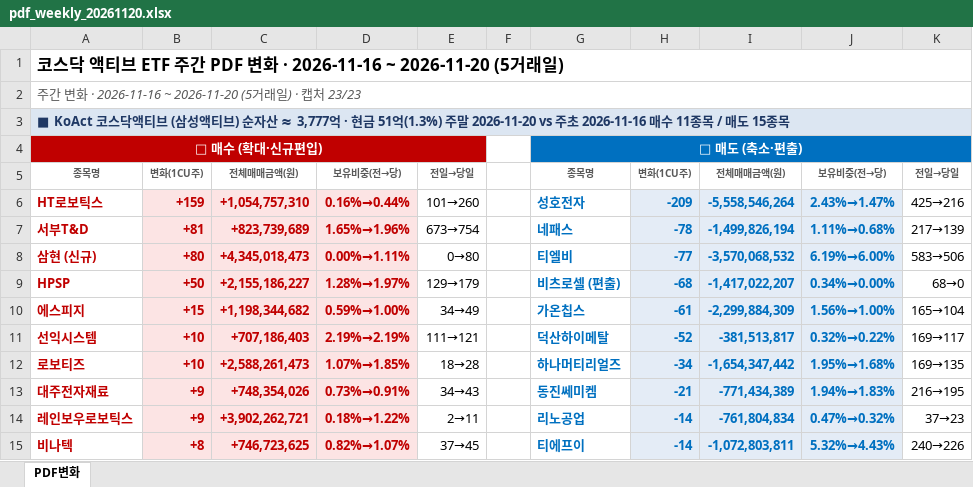
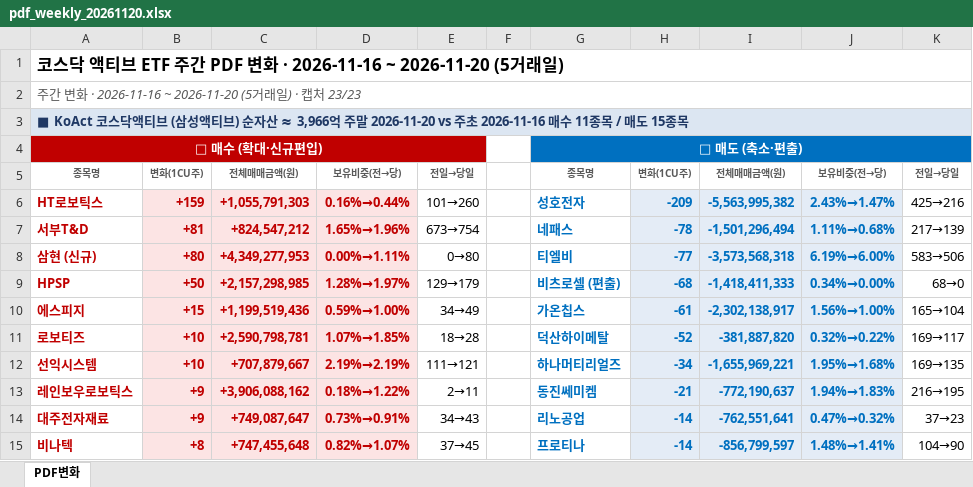
Before and after one commit to unrevr15/etf-reports, an Excel workbook: reports/pdf_weekly_20261120.xlsx, sheet PDF변화, drawn as a sheet; only a part is shown; values as stored, in another font and other column widths than the file's, no borders; removed rows and columns are numbered as before the commit, all else as after; the diff covers the shown part only; the diff names each change by its address in the sheet, - before the commit and + after, or states it on an @@ line.

```diff
--- a/reports/pdf_weekly_20261120.xlsx (sheet PDF변화)
+++ b/reports/pdf_weekly_20261120.xlsx (sheet PDF변화)
-A3: …자산 ≈ 3,777억 · 현금 51억(1.3%) 주말 2026-11-20…
+A3: …자산 ≈ 3,966억 주말 2026-11-20…
-C6: +1,054,757,310
+C6: +1,055,791,303
-I6: -5,558,546,264
+I6: -5,563,995,382
-C7: +823,739,689
+C7: +824,547,212
-I7: -1,499,826,194
+I7: -1,501,296,494
-C8: +4,345,018,473
+C8: +4,349,277,953
-I8: -3,570,068,532
+I8: -3,573,568,318
-C9: +2,155,186,227
+C9: +2,157,298,985
-I9: -1,417,022,207
+I9: -1,418,411,333
-C10: +1,198,344,682
+C10: +1,199,519,436
-I10: -2,299,884,309
+I10: -2,302,138,917
-row 11: 선익시스템 | +10 | +707,186,403 | 2.19%→2.19% | 111→121 |  | 덕산하이메탈 | -52 | -381,513,817 | 0.32%→0.22% | 169→117
-C11: +2,588,261,473
+C11: +2,590,798,781
-G11: 하나머티리얼즈
+G11: 덕산하이메탈
-H11: -34
+H11: -52
-I11: -1,654,347,442
+I11: -381,887,820
-J11: 1.95%→1.68%
+J11: 0.32%→0.22%
-K11: 169→135
+K11: 169→117
-row 13: 대주전자재료 | +9 | +748,354,026 | 0.73%→0.91% | 34→43 |  | 동진쎄미켐 | -21 | -771,434,389 | 1.94%→1.83% | 216→195
+row 12: 선익시스템 | +10 | +707,879,667 | 2.19%→2.19% | 111→121 |  | 하나머티리얼즈 | -34 | -1,655,969,221 | 1.95%→1.68% | 169→135
-C13: +3,902,262,721
+C13: +3,906,088,162
-G13: 리노공업
+G13: 동진쎄미켐
-H13: -14
+H13: -21
-I13: -761,804,834
+I13: -772,190,637
-J13: 0.47%→0.32%
+J13: 1.94%→1.83%
-K13: 37→23
+K13: 216→195
+row 14: 대주전자재료 | +9 | +749,087,647 | 0.73%→0.91% | 34→43 |  | 리노공업 | -14 | -762,551,641 | 0.47%→0.32% | 37→23
-C15: +746,723,625
+C15: +747,455,648
-G15: 티에프이
+G15: 프로티나
-I15: -1,072,803,811
+I15: -856,799,597
-J15: 5.32%→4.43%
+J15: 1.48%→1.41%
-K15: 240→226
+K15: 104→90
```
Also changed, not shown: 6 added rows, 6 removed rows, 218 edited cells and cell formats elsewhere in this sheet, reports/pdf_change_20261120.xlsx, reports/pdf_rolling5_20261120.xlsx, 1 other file.
